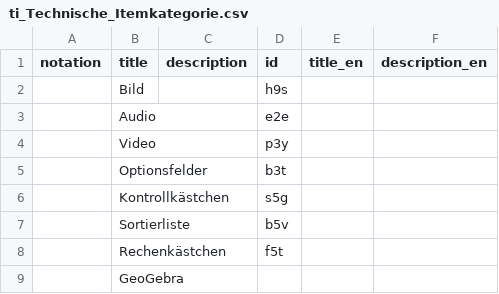
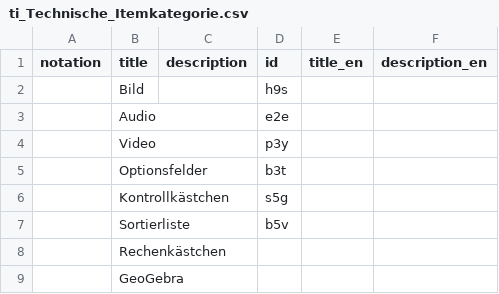
Before and after one commit to nanoyan/v77, a CSV file: csv/ti_Technische_Itemkategorie.csv, drawn as a sheet.

Commit message:
Update ti_Technische_Itemkategorie.csv

```diff
--- a/csv/ti_Technische_Itemkategorie.csv
+++ b/csv/ti_Technische_Itemkategorie.csv
@@ -7,3 +7,3 @@
 "","Sortierliste","","b5v",,
-"","Rechenkästchen","","f5t",,
+"","Rechenkästchen","",,,
 "","GeoGebra","",,,
```
